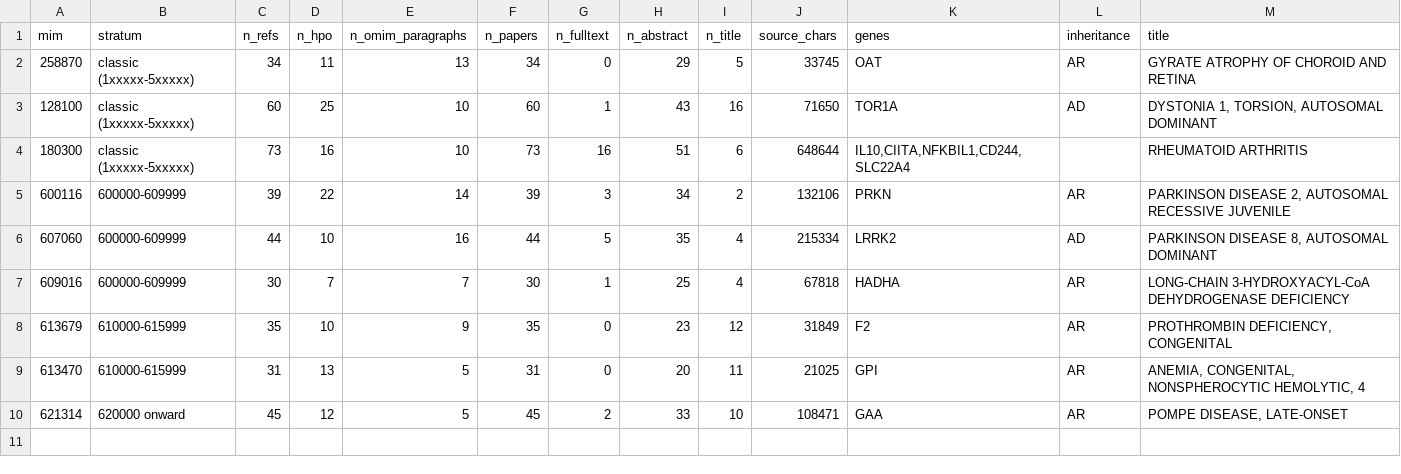
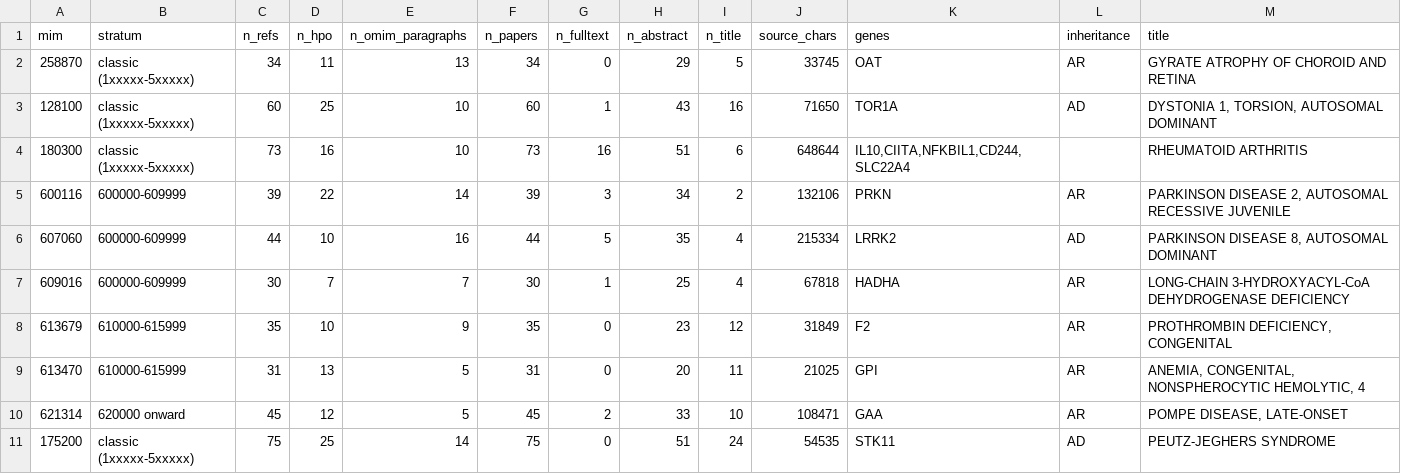
Before and after one commit to cjimmylin/aiomim, a TSV file: evalsets/large12.tsv, drawn as a sheet; the diff names each change by its address in the sheet, - before the commit and + after, or states it on an @@ line.

```diff
--- a/evalsets/large12.tsv
+++ b/evalsets/large12.tsv
+row 11: 175200 | classic (1xxxxx-5xxxxx) | 75 | 25 | 14 | 75 | 0 | 51 | 24 | 54535 | STK11 | AD | PEUTZ-JEGHERS SYNDROME
```
